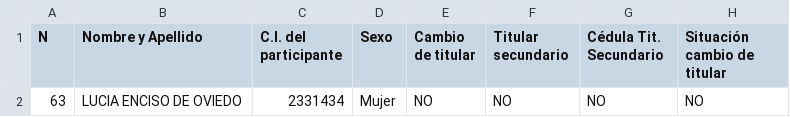
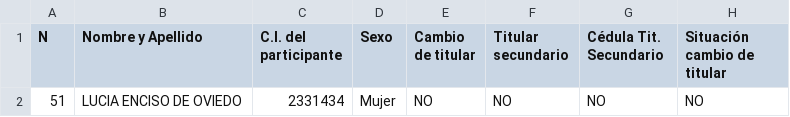
Before and after one commit to basedatossig01-cpu/Proeza-mapas, a CSV file: GUAYAIBI_Lote 1_Cocinas.csv, drawn as a sheet; only a part is shown; the diff names each change by its address in the sheet, - before the commit and + after, or states it on an @@ line.

```diff
--- a/GUAYAIBI_Lote 1_Cocinas.csv
+++ b/GUAYAIBI_Lote 1_Cocinas.csv
-A2 (N): 63
+A2 (N): 51
```
Also changed, not shown: ARROYITO_J_Cocinas.csv, AZOTEY_J_Cocinas.csv, 10 other files.
